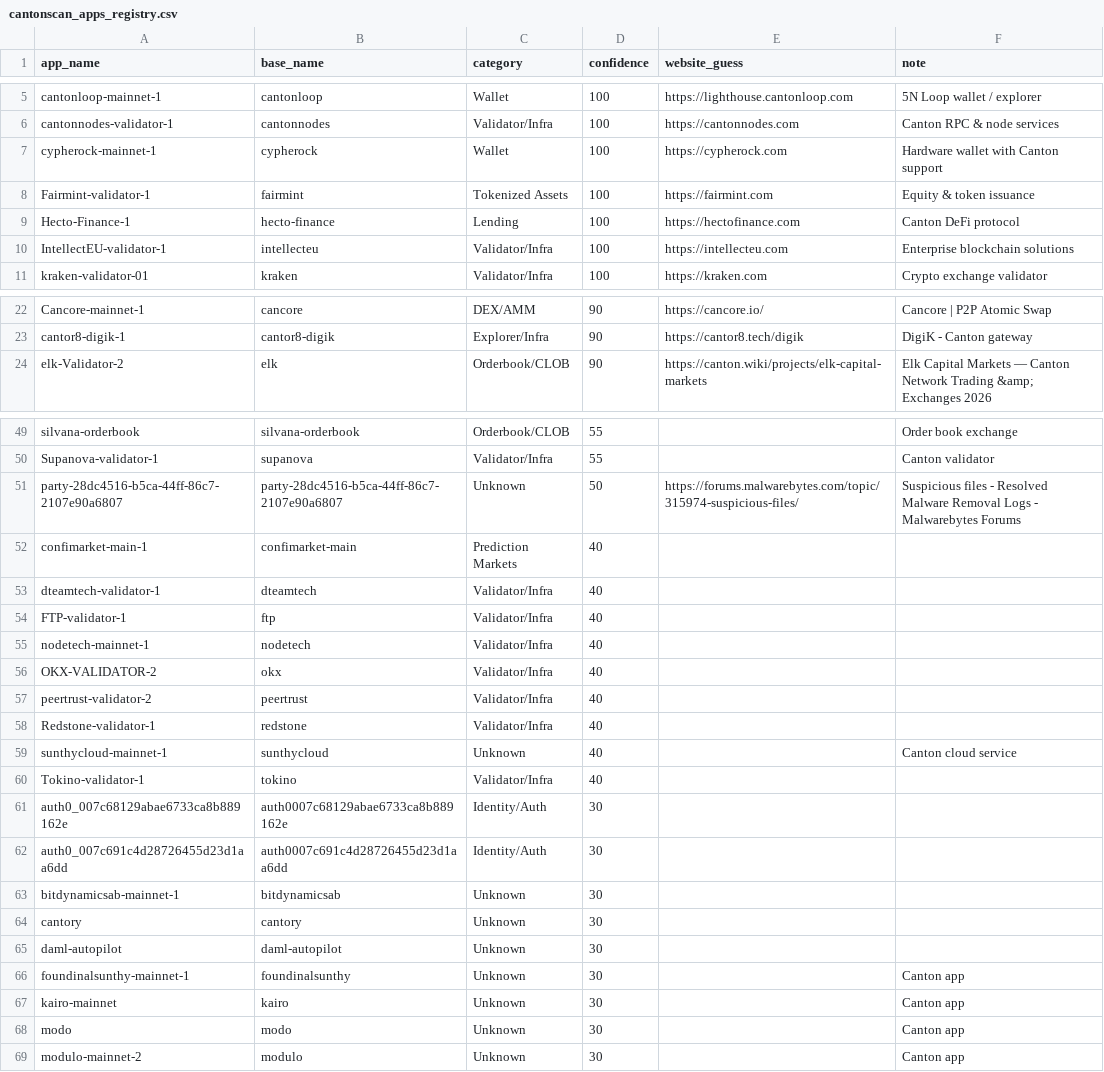
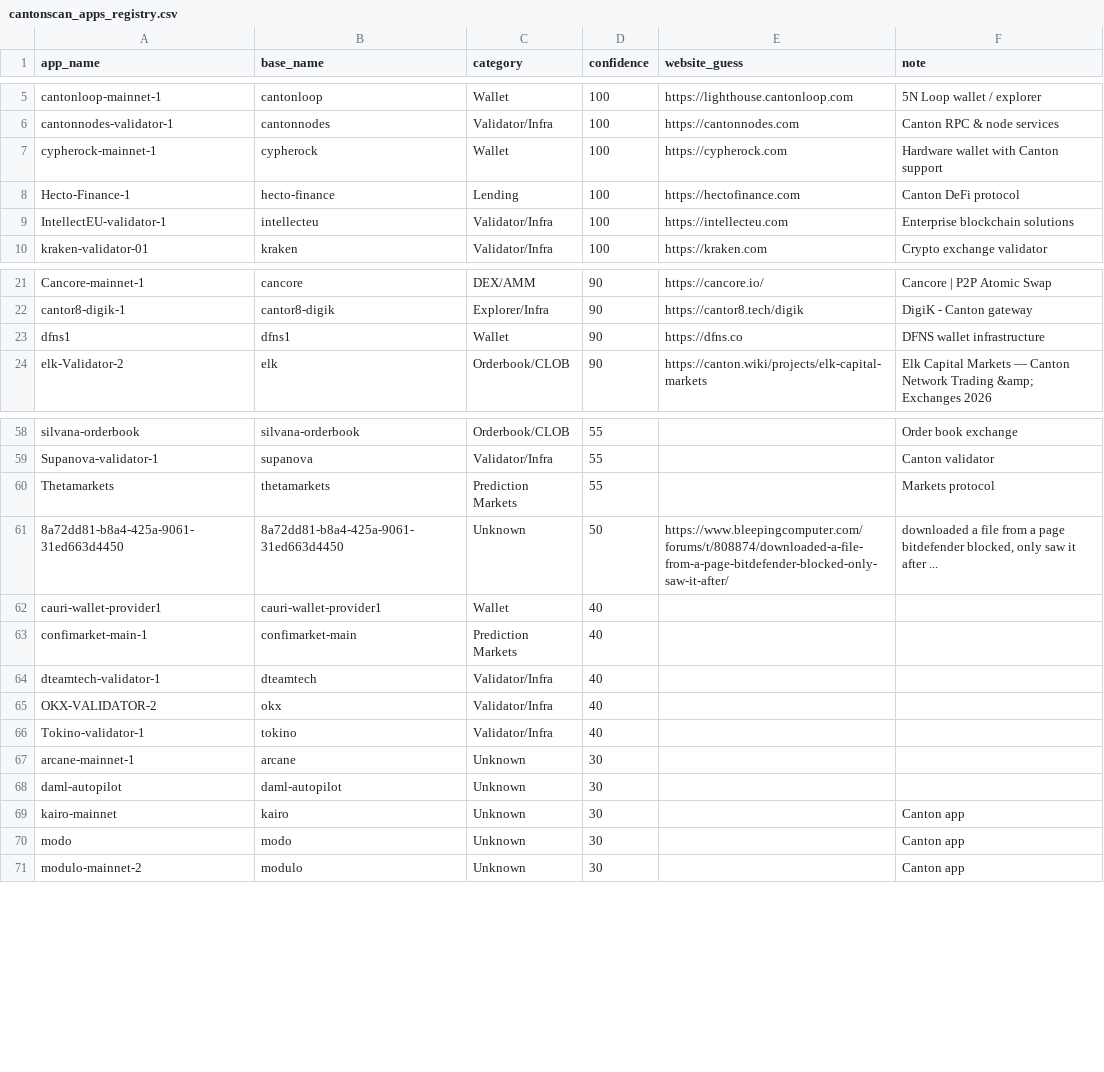
Before and after one commit to guelowrd/canton-ecosystem-dashboard, a CSV file: data/cantonscan_apps_registry.csv, drawn as a sheet; only a part is shown, gaps mark what is left out; the diff covers the shown part only.

```diff
--- a/data/cantonscan_apps_registry.csv
+++ b/data/cantonscan_apps_registry.csv
@@ -7,3 +7,2 @@ cantonnodes-validator-1,cantonnodes,Validator/Infra,100,https://cantonnodes.com,
 cypherock-mainnet-1,cypherock,Wallet,100,https://cypherock.com,Hardware wallet with Canton support
-Fairmint-validator-1,fairmint,Tokenized Assets,100,https://fairmint.com,Equity & token issuance
 Hecto-Finance-1,hecto-finance,Lending,100,https://hectofinance.com,Canton DeFi protocol
@@ -23,2 +22,3 @@ Cancore-mainnet-1,cancore,DEX/AMM,90,https://cancore.io/,Cancore | P2P Atomic Sw
 cantor8-digik-1,cantor8-digik,Explorer/Infra,90,https://cantor8.tech/digik,DigiK - Canton gateway
+dfns1,dfns1,Wallet,90,https://dfns.co,DFNS wallet infrastructure
 elk-Validator-2,elk,Orderbook/CLOB,90,https://canton.wiki/projects/elk-capital-markets,Elk Capital Markets — Canton Network Trading &amp; Exchanges 2026
@@ -50,18 +59,11 @@ silvana-orderbook,silvana-orderbook,Orderbook/CLOB,55,,Order book exchange
 Supanova-validator-1,supanova,Validator/Infra,55,,Canton validator
-party-28dc4516-b5ca-44ff-86c7-2107e90a6807,party-28dc4516-b5ca-44ff-86c7-2107e90a6807,Unknown,50,https://forums.malwarebytes.com/topic/315974-suspicious-files/,Suspicious files - Resolved Malware Removal Logs - Malwarebytes Forums
+Thetamarkets,thetamarkets,Prediction Markets,55,,Markets protocol
+8a72dd81-b8a4-425a-9061-31ed663d4450,8a72dd81-b8a4-425a-9061-31ed663d4450,Unknown,50,https://www.bleepingcomputer.com/forums/t/808874/downloaded-a-file-from-a-page-bitdefender-blocked-only-saw-it-after/,"downloaded a file from a page bitdefender blocked, only saw it after ..."
+cauri-wallet-provider1,cauri-wallet-provider1,Wallet,40,,
 confimarket-main-1,confimarket-main,Prediction Markets,40,,
 dteamtech-validator-1,dteamtech,Validator/Infra,40,,
-FTP-validator-1,ftp,Validator/Infra,40,,
-nodetech-mainnet-1,nodetech,Validator/Infra,40,,
 OKX-VALIDATOR-2,okx,Validator/Infra,40,,
-peertrust-validator-2,peertrust,Validator/Infra,40,,
-Redstone-validator-1,redstone,Validator/Infra,40,,
-sunthycloud-mainnet-1,sunthycloud,Unknown,40,,Canton cloud service
 Tokino-validator-1,tokino,Validator/Infra,40,,
-auth0_007c68129abae6733ca8b889162e,auth0007c68129abae6733ca8b889162e,Identity/Auth,30,,
-auth0_007c691c4d28726455d23d1aa6dd,auth0007c691c4d28726455d23d1aa6dd,Identity/Auth,30,,
-bitdynamicsab-mainnet-1,bitdynamicsab,Unknown,30,,
-cantory,cantory,Unknown,30,,
+arcane-mainnet-1,arcane,Unknown,30,,
 daml-autopilot,daml-autopilot,Unknown,30,,
-foundinalsunthy-mainnet-1,foundinalsunthy,Unknown,30,,Canton app
 kairo-mainnet,kairo,Unknown,30,,Canton app
```
Also changed, not shown: 10 added rows, 3 removed rows and 6 edited cells elsewhere in this file, 5 other files.
